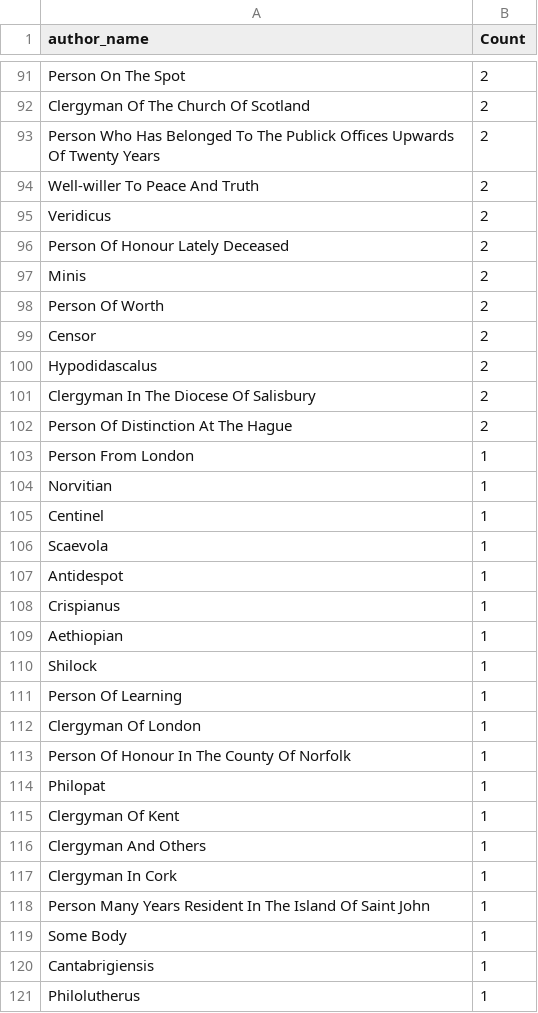
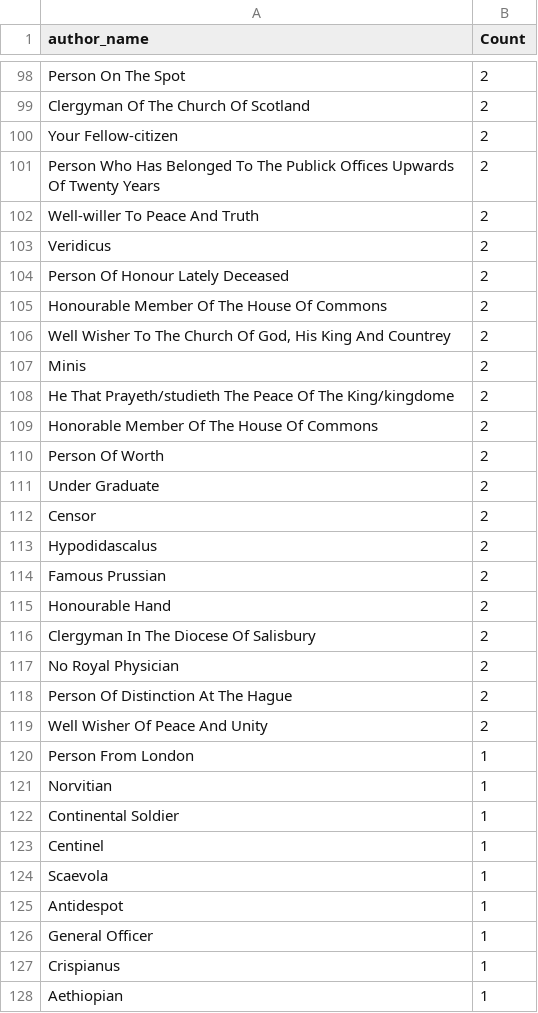
Before and after one commit to COMHIS/estc, a CSV file: inst/examples/output.tables/author_pseudonymes.csv, drawn as a sheet; only a part is shown, gaps mark what is left out; the shorter side is filled out with more unchanged rows; the diff covers the shown part only.

```diff
--- a/inst/examples/output.tables/author_pseudonymes.csv
+++ b/inst/examples/output.tables/author_pseudonymes.csv
@@ -92,2 +99,3 @@ Person On The Spot	  2
 Clergyman Of The Church Of Scotland	  2
+Your Fellow-citizen	  2
 Person Who Has Belonged To The Publick Offices Upwards Of Twenty Years	  2
@@ -96,10 +104,20 @@ Veridicus	  2
 Person Of Honour Lately Deceased	  2
+Honourable Member Of The House Of Commons	  2
+Well Wisher To The Church Of God, His King And Countrey	  2
 Minis	  2
+He That Prayeth/studieth The Peace Of The King/kingdome	  2
+Honorable Member Of The House Of Commons	  2
 Person Of Worth	  2
+Under Graduate	  2
 Censor	  2
 Hypodidascalus	  2
+Famous Prussian	  2
+Honourable Hand	  2
 Clergyman In The Diocese Of Salisbury	  2
+No Royal Physician	  2
 Person Of Distinction At The Hague	  2
+Well Wisher Of Peace And Unity	  2
 Person From London	  1
 Norvitian	  1
+Continental Soldier	  1
 Centinel	  1
@@ -107,2 +125,3 @@ Scaevola	  1
 Antidespot	  1
+General Officer	  1
 Crispianus	  1
```
Also changed, not shown: 57 added rows and 1 edited cell elsewhere in this file, inst/examples/output.tables/author_discarded.csv, inst/examples/output.tables/author_name_discarded.csv, 22 other files.
